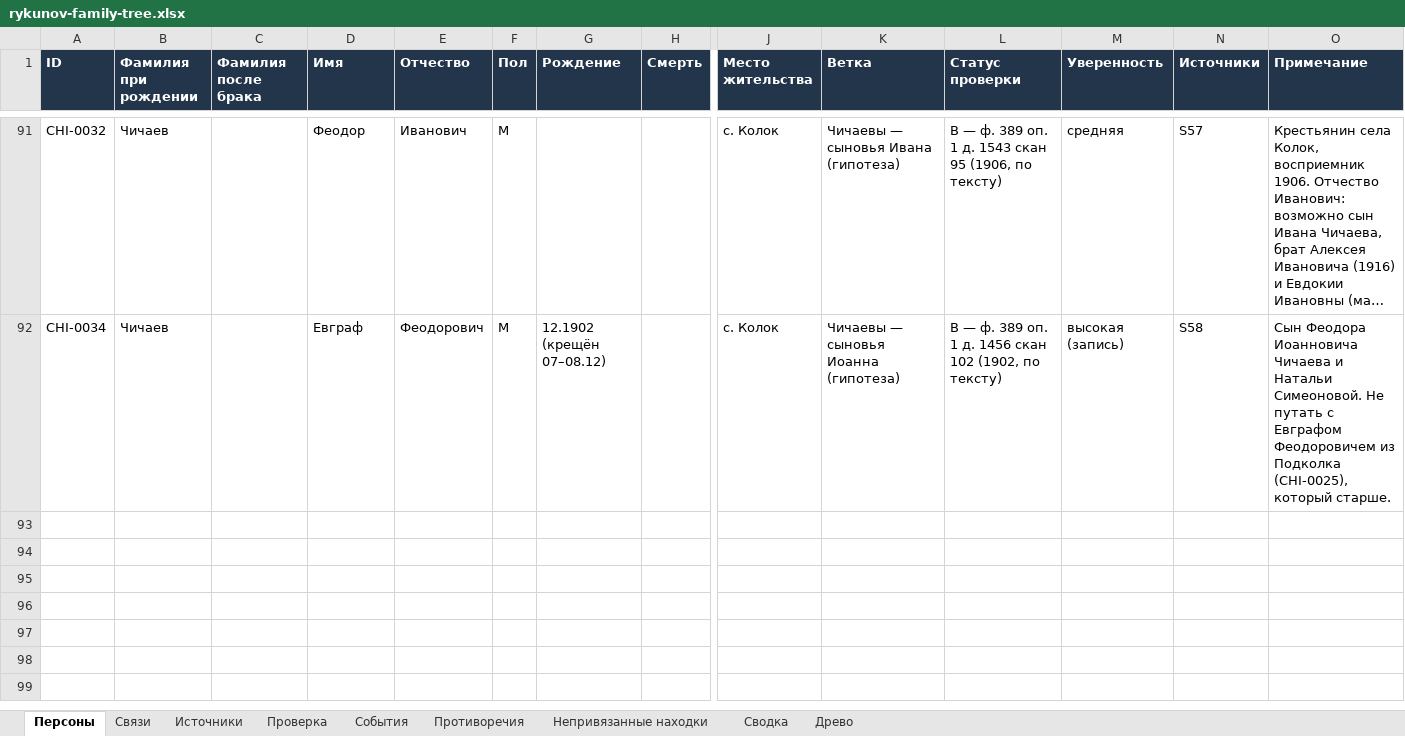
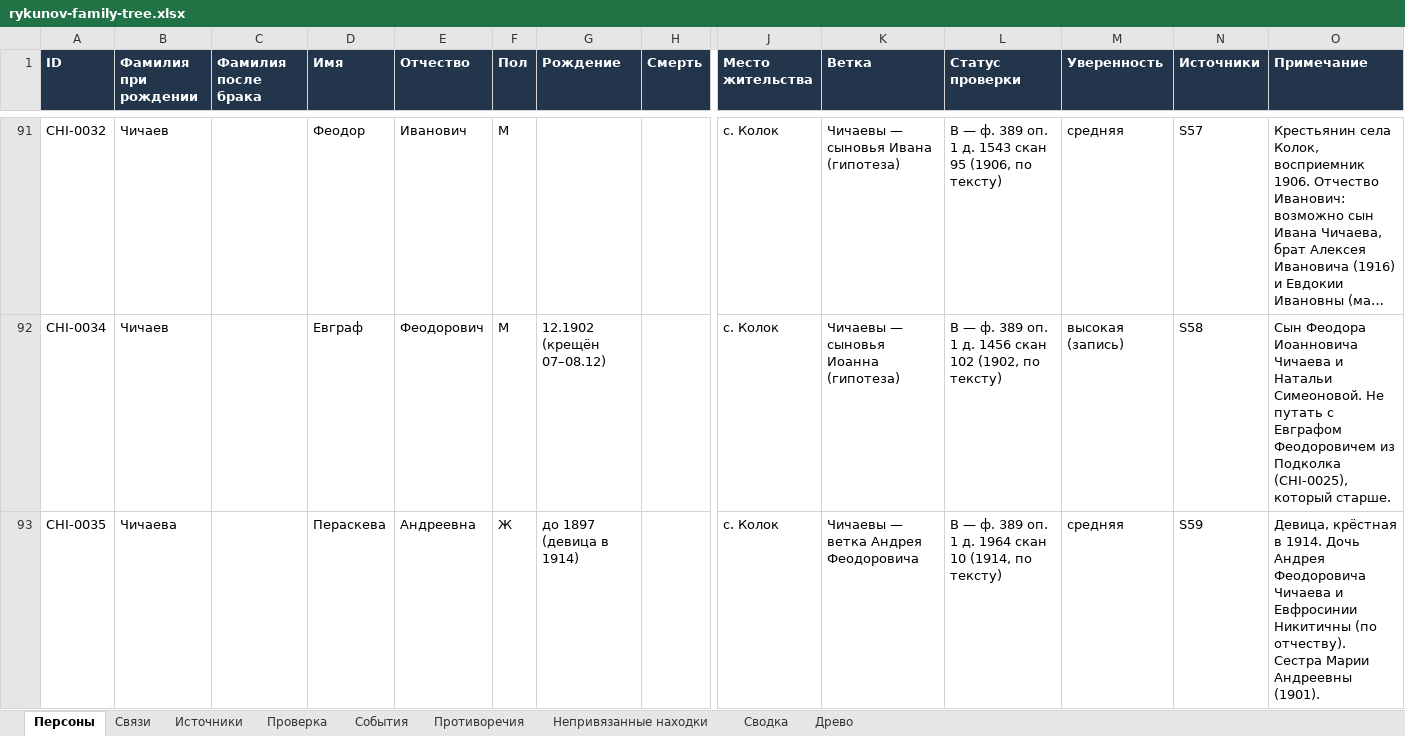
Before and after one commit to kilevoy/rykunov-family-tree, an Excel workbook: data/rykunov-family-tree.xlsx, sheet Персоны, drawn as a sheet; only a part is shown, gaps mark what is left out; long unchanged cells end in …; values as stored, in another font and other column widths than the file's, no borders; rows hold the shown columns only; the diff covers the shown part only; the diff names each change by its address in the sheet, - before the commit and + after, or states it on an @@ line.

```diff
--- a/data/rykunov-family-tree.xlsx (sheet Персоны)
+++ b/data/rykunov-family-tree.xlsx (sheet Персоны)
+row 93: CHI-0035 | Чичаева |  | Пераскева | Андреевна | Ж | до 1897 (девица в 1914) |  | с. Колок | Чичаевы — ветка Андрея Феодоровича | B — ф. 389 оп. 1 д. 1964 скан 10 (1914, по тексту) | средняя | S59 | Девица, крёстная в 1914. Дочь Андрея Феодоровича Чичаева и Евфросинии Никитичны (по отчеству). Сестра Марии Андреевны (1901).
```
Also changed, not shown: 1 added row and 1 edited cell elsewhere in this sheet, sheet Связи, sheet Источники.
